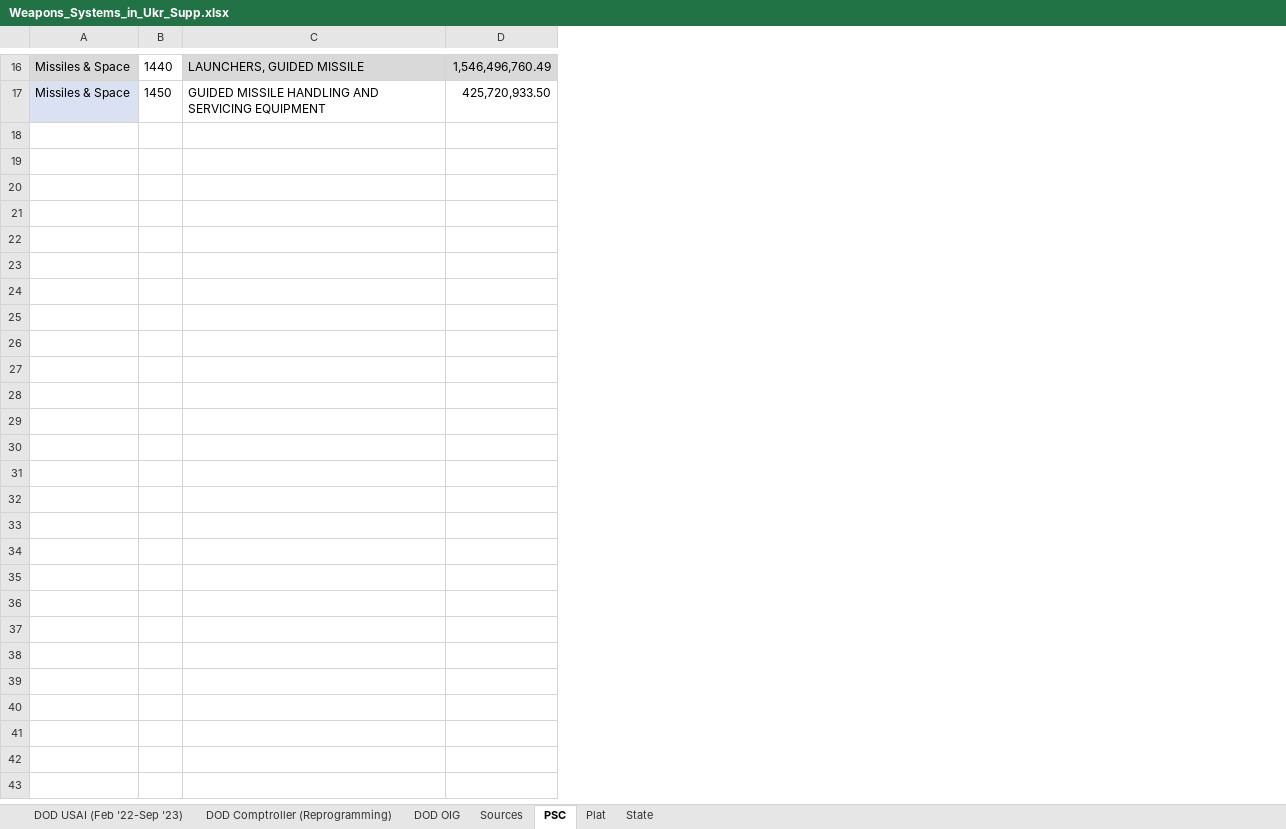
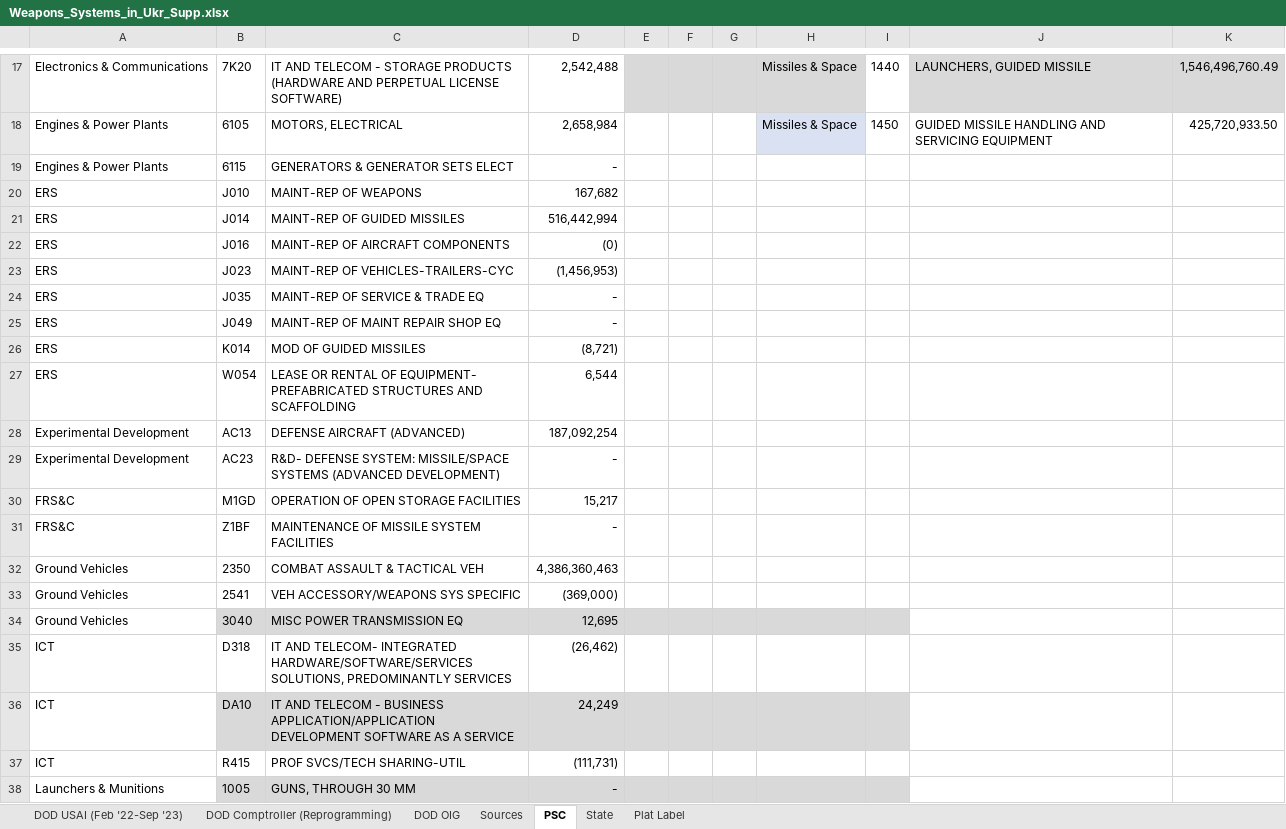
Before and after one commit to CSISdefense/Vendor, an Excel workbook: Output/Munitions/Weapons_Systems_in_Ukr_Supp.xlsx, sheet PSC, drawn as a sheet; only a part is shown, gaps mark what is left out; values as stored, in another font and other column widths than the file's, no borders; the diff covers the shown part only; the diff names each change by its address in the sheet, - before the commit and + after, or states it on an @@ line.

```diff
--- a/Output/Munitions/Weapons_Systems_in_Ukr_Supp.xlsx (sheet PSC)
+++ b/Output/Munitions/Weapons_Systems_in_Ukr_Supp.xlsx (sheet PSC)
-sheet tab: Plat
+sheet tab: Plat Label
@@ sheet tab order changed: DOD USAI (Feb '22-Sep '23) | DOD Comptroller (Reprogramming) | DOD OIG | Sources | PSC | State | Plat Label @@
+column A, rows 17-18: Electronics & Communications | Engines & Power Plants
+column B, rows 17-18: 7K20 | 6105
+column C, rows 17-18: IT AND TELECOM - STORAGE PRODUCTS (HARDWARE AND PERPETUAL LICENSE SOFTWARE) | MOTORS, ELECTRICAL
+column D, rows 17-18: 2,542,488 | 2,658,984
+column E, empty
+column F, empty
+column G, empty
+row 19: Engines & Power Plants | 6115 | GENERATORS & GENERATOR SETS ELECT | -
+row 20: ERS | J010 | MAINT-REP OF WEAPONS | 167,682
+row 21: ERS | J014 | MAINT-REP OF GUIDED MISSILES | 516,442,994
+row 22: ERS | J016 | MAINT-REP OF AIRCRAFT COMPONENTS | (0)
+row 23: ERS | J023 | MAINT-REP OF VEHICLES-TRAILERS-CYC | (1,456,953)
+row 24: ERS | J035 | MAINT-REP OF SERVICE & TRADE EQ | -
+row 25: ERS | J049 | MAINT-REP OF MAINT REPAIR SHOP EQ | -
+row 26: ERS | K014 | MOD OF GUIDED MISSILES | (8,721)
+row 27: ERS | W054 | LEASE OR RENTAL OF EQUIPMENT- PREFABRICATED STRUCTURES AND SCAFFOLDING | 6,544
+row 28: Experimental Development | AC13 | DEFENSE AIRCRAFT (ADVANCED) | 187,092,254
+row 29: Experimental Development | AC23 | R&D- DEFENSE SYSTEM: MISSILE/SPACE SYSTEMS (ADVANCED DEVELOPMENT) | -
+row 30: FRS&C | M1GD | OPERATION OF OPEN STORAGE FACILITIES | 15,217
+row 31: FRS&C | Z1BF | MAINTENANCE OF MISSILE SYSTEM FACILITIES | -
+row 32: Ground Vehicles | 2350 | COMBAT ASSAULT & TACTICAL VEH | 4,386,360,463
+row 33: Ground Vehicles | 2541 | VEH ACCESSORY/WEAPONS SYS SPECIFIC | (369,000)
+row 34: Ground Vehicles | 3040 | MISC POWER TRANSMISSION EQ | 12,695
+row 35: ICT | D318 | IT AND TELECOM- INTEGRATED HARDWARE/SOFTWARE/SERVICES SOLUTIONS, PREDOMINANTLY SERVICES | (26,462)
+row 36: ICT | DA10 | IT AND TELECOM - BUSINESS APPLICATION/APPLICATION DEVELOPMENT SOFTWARE AS A SERVICE | 24,249
+row 37: ICT | R415 | PROF SVCS/TECH SHARING-UTIL | (111,731)
+row 38: Launchers & Munitions | 1005 | GUNS, THROUGH 30 MM | -
```
Also changed, not shown: 33 added rows elsewhere in this sheet, sheet State, sheet Plat Label, charts or pictures, 3 other files.
